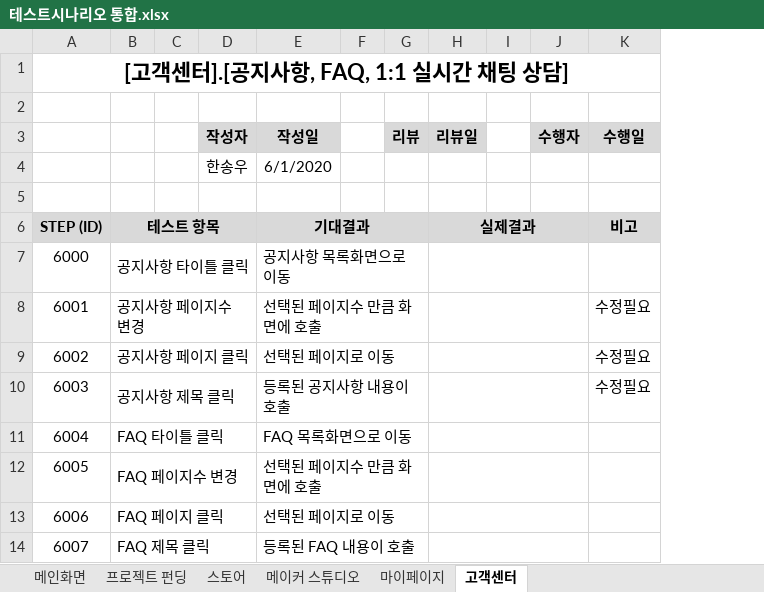
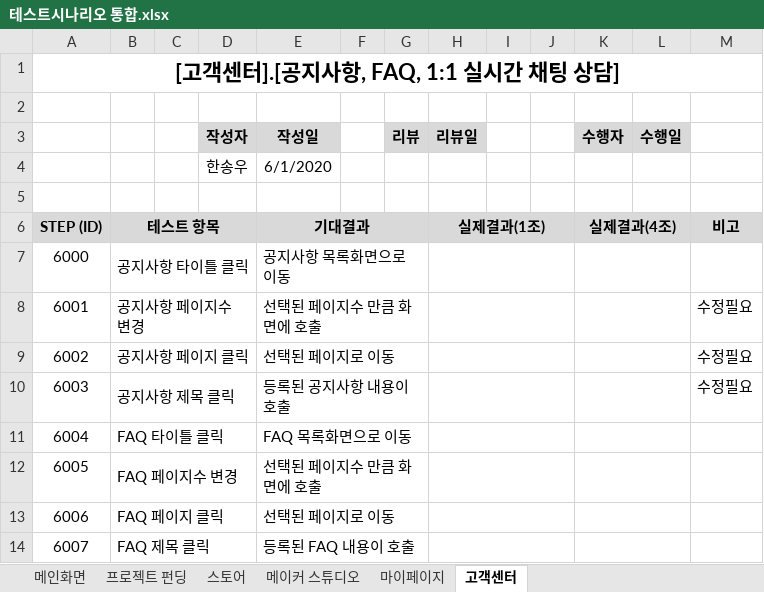
Before and after one commit to hhsw07/ezen-academy-projects, an Excel workbook: 5. 테스트 시나리오/테스트시나리오 통합.xlsx, sheet 고객센터, drawn as a sheet; only a part is shown; values as stored, in another font and other column widths than the file's, no borders; removed rows and columns are numbered as before the commit, all else as after; the diff covers the shown part only; the diff names each change by its address in the sheet, - before the commit and + after, or states it on an @@ line.

```diff
--- a/5. 테스트 시나리오/테스트시나리오 통합.xlsx (sheet 고객센터)
+++ b/5. 테스트 시나리오/테스트시나리오 통합.xlsx (sheet 고객센터)
+column J, empty
+column L (수행일), empty
-M3: 수행일
+M3: (empty)
-M3 fill: #D9D9D9
+M3 fill: none
-H6 (리뷰일): 실제결과
+H6 (리뷰일): 실제결과(1조)
-H6:J6 merged
+H6:J6 merged
-K6 (수행자): (empty)
+K6 (수행자): 실제결과(4조)
+K6:L6 merged
-H7:J7 merged
+H7:J7 merged
+K7:L7 merged
-H8:J8 merged
+H8:J8 merged
+K8:L8 merged
-H9:J9 merged
+H9:J9 merged
+K9:L9 merged
-H10:J10 merged
+H10:J10 merged
+K10:L10 merged
-H11:J11 merged
+H11:J11 merged
+K11:L11 merged
-H12:J12 merged
+H12:J12 merged
+K12:L12 merged
-H13:J13 merged
+H13:J13 merged
+K13:L13 merged
-H14:J14 merged
+H14:J14 merged
+K14:L14 merged
```
Also changed, not shown: merged cells elsewhere in this sheet, sheet 메이커 스튜디오, sheet 메인화면, sheet 마이페이지, sheet 프로젝트 펀딩, sheet 스토어, 8 other files.
